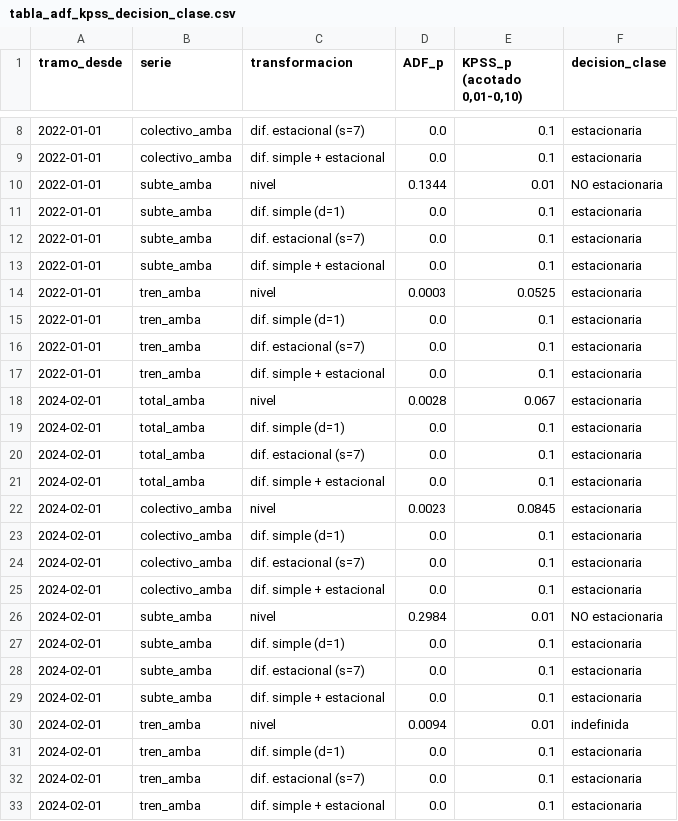
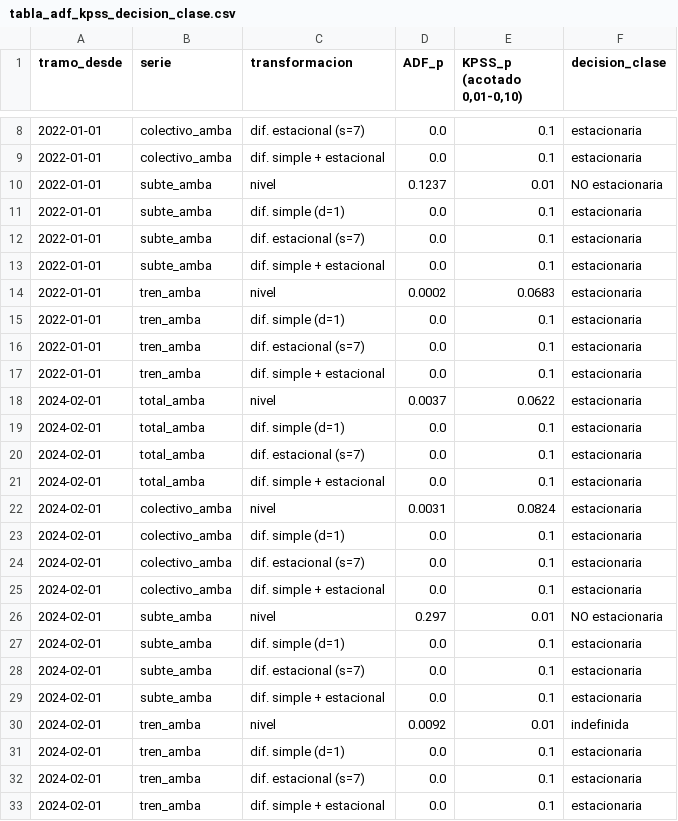
Before and after one commit to Arey14/sube-series-tiempo-amba, a CSV file: resultados/tablas/tabla_adf_kpss_decision_clase.csv, drawn as a sheet; only a part is shown, gaps mark what is left out.

```diff
--- a/resultados/tablas/tabla_adf_kpss_decision_clase.csv
+++ b/resultados/tablas/tabla_adf_kpss_decision_clase.csv
@@ -9,3 +9,3 @@ tramo_desde,serie,transformacion,ADF_p,"KPSS_p (acotado 0,01-0,10)",decision_cla
 2022-01-01,colectivo_amba,dif. simple + estacional,0.0,0.1,estacionaria
-2022-01-01,subte_amba,nivel,0.1344,0.01,NO estacionaria
+2022-01-01,subte_amba,nivel,0.1237,0.01,NO estacionaria
 2022-01-01,subte_amba,dif. simple (d=1),0.0,0.1,estacionaria
@@ -13,3 +13,3 @@ tramo_desde,serie,transformacion,ADF_p,"KPSS_p (acotado 0,01-0,10)",decision_cla
 2022-01-01,subte_amba,dif. simple + estacional,0.0,0.1,estacionaria
-2022-01-01,tren_amba,nivel,0.0003,0.0525,estacionaria
+2022-01-01,tren_amba,nivel,0.0002,0.0683,estacionaria
 2022-01-01,tren_amba,dif. simple (d=1),0.0,0.1,estacionaria
@@ -17,3 +17,3 @@ tramo_desde,serie,transformacion,ADF_p,"KPSS_p (acotado 0,01-0,10)",decision_cla
 2022-01-01,tren_amba,dif. simple + estacional,0.0,0.1,estacionaria
-2024-02-01,total_amba,nivel,0.0028,0.067,estacionaria
+2024-02-01,total_amba,nivel,0.0037,0.0622,estacionaria
 2024-02-01,total_amba,dif. simple (d=1),0.0,0.1,estacionaria
@@ -21,3 +21,3 @@ tramo_desde,serie,transformacion,ADF_p,"KPSS_p (acotado 0,01-0,10)",decision_cla
 2024-02-01,total_amba,dif. simple + estacional,0.0,0.1,estacionaria
-2024-02-01,colectivo_amba,nivel,0.0023,0.0845,estacionaria
+2024-02-01,colectivo_amba,nivel,0.0031,0.0824,estacionaria
 2024-02-01,colectivo_amba,dif. simple (d=1),0.0,0.1,estacionaria
@@ -25,3 +25,3 @@ tramo_desde,serie,transformacion,ADF_p,"KPSS_p (acotado 0,01-0,10)",decision_cla
 2024-02-01,colectivo_amba,dif. simple + estacional,0.0,0.1,estacionaria
-2024-02-01,subte_amba,nivel,0.2984,0.01,NO estacionaria
+2024-02-01,subte_amba,nivel,0.297,0.01,NO estacionaria
 2024-02-01,subte_amba,dif. simple (d=1),0.0,0.1,estacionaria
@@ -29,3 +29,3 @@ tramo_desde,serie,transformacion,ADF_p,"KPSS_p (acotado 0,01-0,10)",decision_cla
 2024-02-01,subte_amba,dif. simple + estacional,0.0,0.1,estacionaria
-2024-02-01,tren_amba,nivel,0.0094,0.01,indefinida
+2024-02-01,tren_amba,nivel,0.0092,0.01,indefinida
 2024-02-01,tren_amba,dif. simple (d=1),0.0,0.1,estacionaria
```
Also changed, not shown: resultados/tablas/tabla_ccf_tren_colectivo.csv, resultados/tablas/tabla_comparacion_tendencia.csv, 15 other files.
